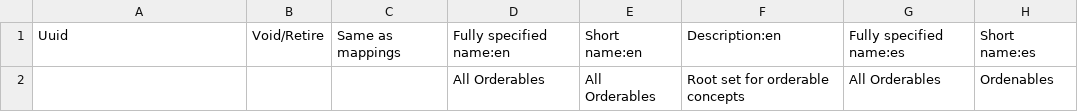
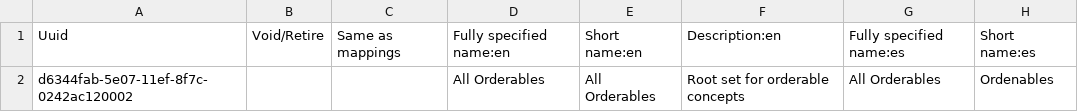
Before and after one commit to healthmeshchile/standard-config, a CSV file: masterdata/configuration/concepts/orders.csv, drawn as a sheet; only a part is shown; the diff names each change by its address in the sheet, - before the commit and + after, or states it on an @@ line.

Commit message:
all  orderables reparacion

```diff
--- a/masterdata/configuration/concepts/orders.csv
+++ b/masterdata/configuration/concepts/orders.csv
-A2: (empty)
+A2: d6344fab-5e07-11ef-8f7c-0242ac120002
```
Also changed, not shown: 2 other files.
